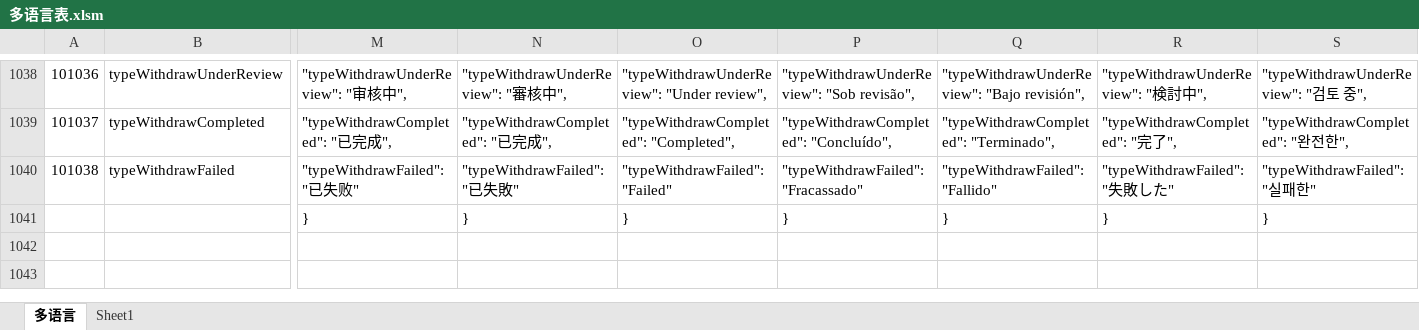
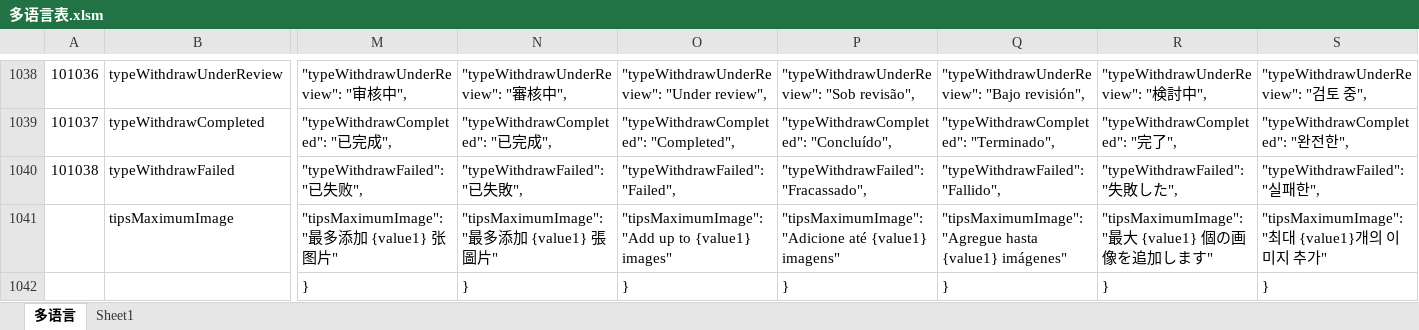
Before and after one commit to liujianyu57/socrates-lang, an Excel workbook: 多语言表.xlsm, sheet 多语言, drawn as a sheet; only a part is shown, gaps mark what is left out; values as stored, in another font and other column widths than the file's, no borders; charts and pictures and conditional formats not drawn; rows hold the shown columns only; the diff covers the shown part only; the diff names each change by its address in the sheet, - before the commit and + after, or states it on an @@ line.

```diff
--- a/多语言表.xlsm (sheet 多语言)
+++ b/多语言表.xlsm (sheet 多语言)
-M1040: "typeWithdrawFailed": "已失败"
+M1040: "typeWithdrawFailed": "已失败",
-N1040: "typeWithdrawFailed": "已失敗"
+N1040: "typeWithdrawFailed": "已失敗",
-O1040: "typeWithdrawFailed": "Failed"
+O1040: "typeWithdrawFailed": "Failed",
-P1040: "typeWithdrawFailed": "Fracassado"
+P1040: "typeWithdrawFailed": "Fracassado",
-Q1040: "typeWithdrawFailed": "Fallido"
+Q1040: "typeWithdrawFailed": "Fallido",
-R1040: "typeWithdrawFailed": "失敗した"
+R1040: "typeWithdrawFailed": "失敗した",
-S1040: "typeWithdrawFailed": "실패한"
+S1040: "typeWithdrawFailed": "실패한",
+row 1041:  | tipsMaximumImage | "tipsMaximumImage": "最多添加 {value1} 张图片" | "tipsMaximumImage": "最多添加 {value1} 張圖片" | "tipsMaximumImage": "Add up to {value1} images" | "tipsMaximumImage": "Adicione até {value1} imagens" | "tipsMaximumImage": "Agregue hasta {value1} imágenes" | "tipsMaximumImage": "最大 {value1} 個の画像を追加します" | "tipsMaximumImage": "최대 {value1}개의 이미지 추가"
```
Also changed, not shown: 2 edited cells elsewhere in this sheet, 9 other files.
